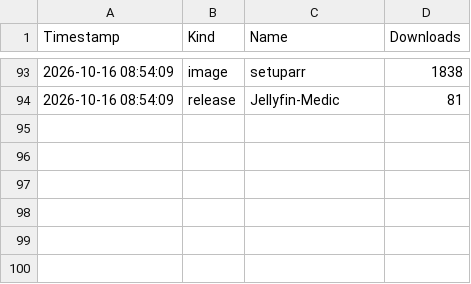
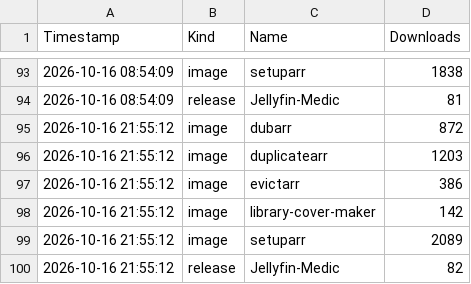
Before and after one commit to p1zzm1ssile/Jellyfin-Medic, a CSV file: downloads.csv, drawn as a sheet; only a part is shown, gaps mark what is left out.

```diff
--- a/downloads.csv
+++ b/downloads.csv
@@ -94 +94,7 @@ Timestamp,Kind,Name,Downloads
 2026-10-16 08:54:09,release,Jellyfin-Medic,81
+2026-10-16 21:55:12,image,dubarr,872
+2026-10-16 21:55:12,image,duplicatearr,1203
+2026-10-16 21:55:12,image,evictarr,386
+2026-10-16 21:55:12,image,library-cover-maker,142
+2026-10-16 21:55:12,image,setuparr,2089
+2026-10-16 21:55:12,release,Jellyfin-Medic,82
```
